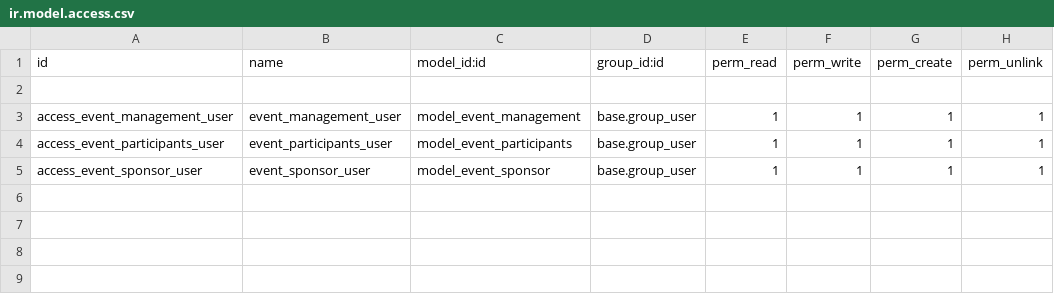
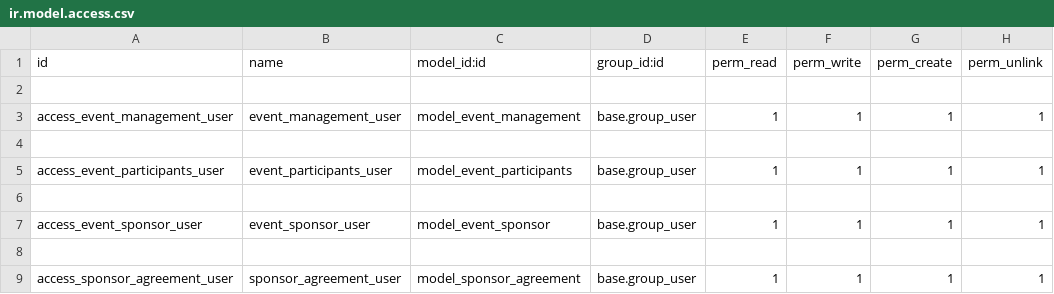
Before and after one commit to Tandra18/odoo_17_modules, a CSV file: event_management_system/security/ir.model.access.csv, drawn as a sheet; the diff names each change by its address in the sheet, - before the commit and + after, or states it on an @@ line.

```diff
--- a/event_management_system/security/ir.model.access.csv
+++ b/event_management_system/security/ir.model.access.csv
+row 4: (empty)
+row 6: (empty)
+row 8: (empty)
+row 9: access_sponsor_agreement_user | sponsor_agreement_user | model_sponsor_agreement | base.group_user | 1 | 1 | 1 | 1
```
Also changed, not shown: 10 other files.
